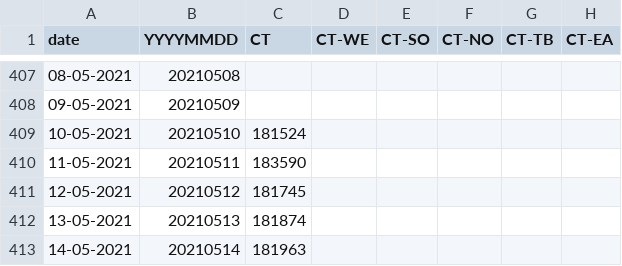
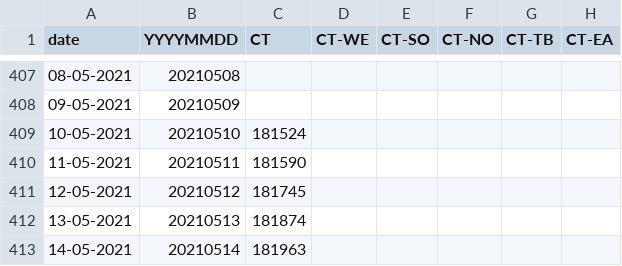
Before and after one commit to aidanhorn/covid19za, a CSV file: data/district_data/provincial_wc_cumulative.csv, drawn as a sheet; only a part is shown, gaps mark what is left out; the diff names each change by its address in the sheet, - before the commit and + after, or states it on an @@ line.

Commit message:
Update provincial_wc_cumulative.csv

```diff
--- a/data/district_data/provincial_wc_cumulative.csv
+++ b/data/district_data/provincial_wc_cumulative.csv
-C410 (CT): 183590
+C410 (CT): 181590
```
